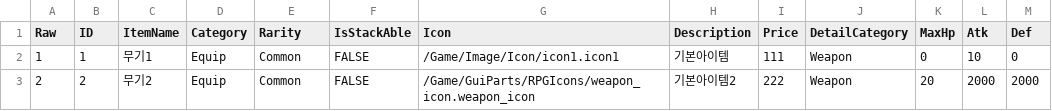
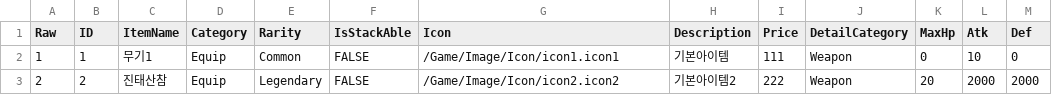
Before and after one commit to Lowmin/Project_BnS, a CSV file: Content/DT_WeaponData.csv, drawn as a sheet; only a part is shown; the diff names each change by its address in the sheet, - before the commit and + after, or states it on an @@ line.

```diff
--- a/Content/DT_WeaponData.csv
+++ b/Content/DT_WeaponData.csv
-C3 (ItemName): 무기2
+C3 (ItemName): 진태산참
-E3 (Rarity): Common
+E3 (Rarity): Legendary
-G3 (Icon): /Game/GuiParts/RPGIcons/weapon_icon.weapon_icon
+G3 (Icon): /Game/Image/Icon/icon2.icon2
```
Also changed, not shown: Content/DT_EquipData.csv, Content/DT_JewelData.csv, 38 other files.
